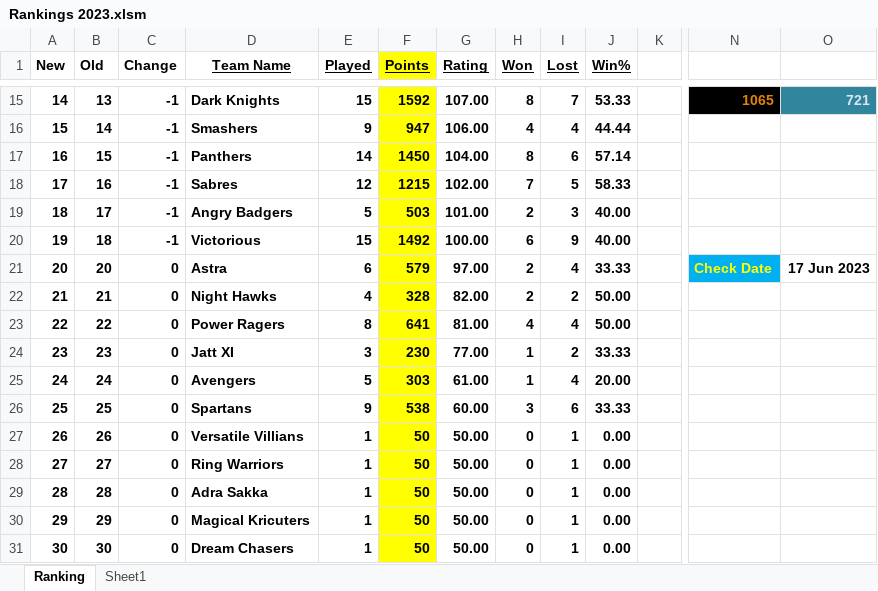
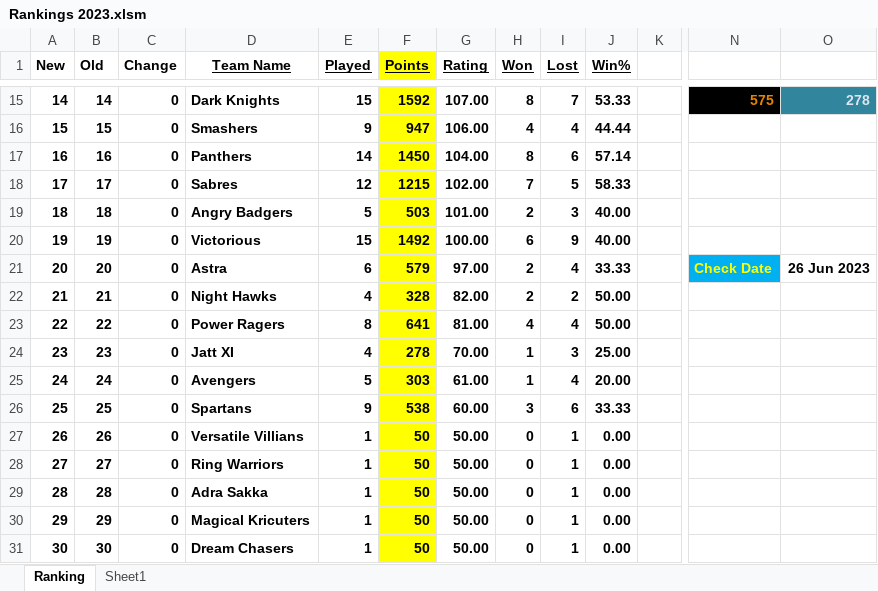
Before and after one commit to Sachienmittal/RRCC, an Excel workbook: Records/Rankings 2023.xlsm, sheet Ranking, drawn as a sheet; only a part is shown, gaps mark what is left out; values as stored, in another font and other column widths than the file's, no borders; conditional formats not drawn; the diff covers the shown part only; the diff names each change by its address in the sheet, - before the commit and + after, or states it on an @@ line.

```diff
--- a/Records/Rankings 2023.xlsm (sheet Ranking)
+++ b/Records/Rankings 2023.xlsm (sheet Ranking)
-B15 (Old): 13
+B15 (Old): 14
-C15:C20 (Change): -1
+C15:C20 (Change): 0
-N15: 1065
+N15: 575
-O15: 721
+O15: 278
-B16 (Old): 14
+B16 (Old): 15
-B17 (Old): 15
+B17 (Old): 16
-B18 (Old): 16
+B18 (Old): 17
-B19 (Old): 17
+B19 (Old): 18
-B20 (Old): 18
+B20 (Old): 19
-O21: 17 Jun 2023
+O21: 26 Jun 2023
-E24 (Played): 3
+E24 (Played): 4
-F24 (Points): 230
+F24 (Points): 278
-G24 (Rating): 77.00
+G24 (Rating): 70.00
-I24 (Lost): 2
+I24 (Lost): 3
-J24 (Win%): 33.33
+J24 (Win%): 25.00
```
Also changed, not shown: 35 edited cells elsewhere in this sheet.
